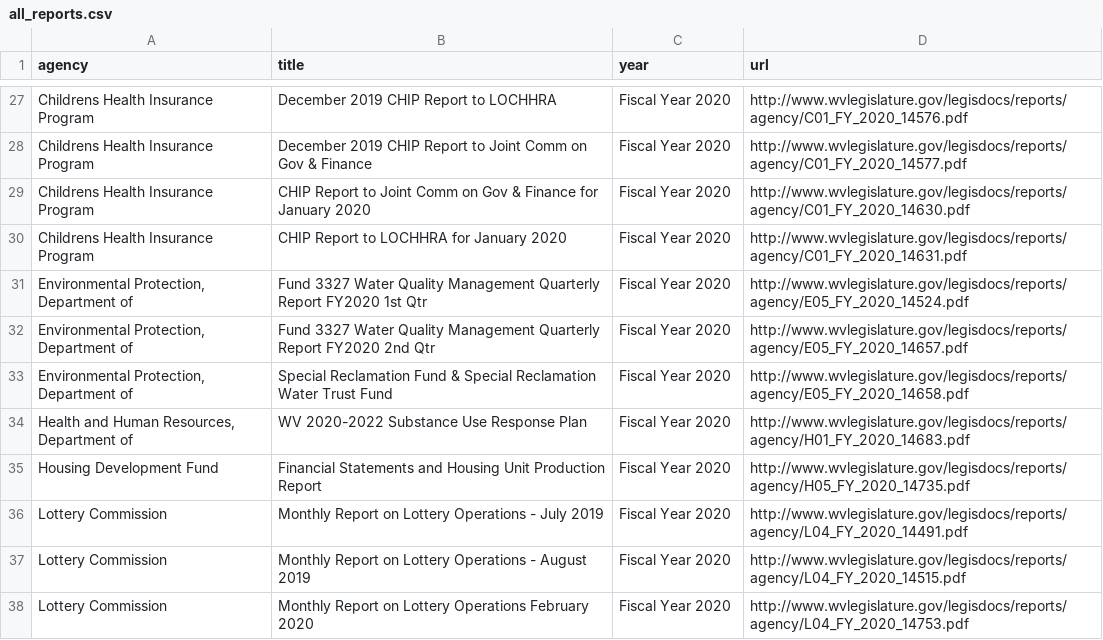
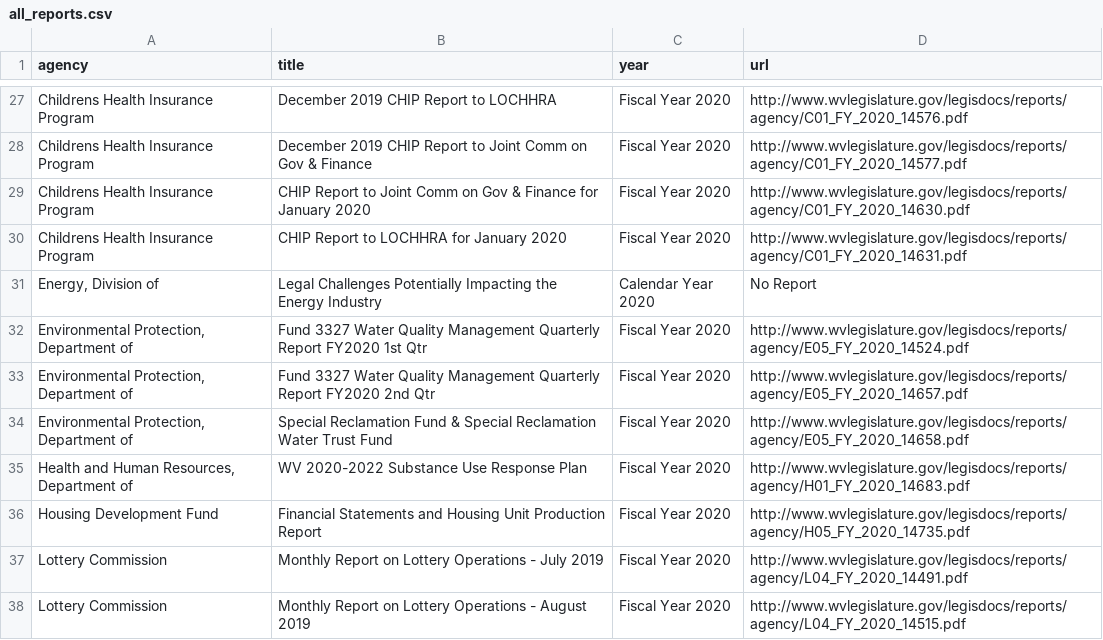
Before and after one commit to dwillis/wvu-projects, a CSV file: wv-legislature/all_reports.csv, drawn as a sheet; only a part is shown, gaps mark what is left out; the shorter side is filled out with more unchanged rows.

Commit message:
updated reports

```diff
--- a/wv-legislature/all_reports.csv
+++ b/wv-legislature/all_reports.csv
@@ -30,2 +30,3 @@ Childrens Health Insurance Program ,CHIP Report to Joint Comm on Gov & Finance f
 Childrens Health Insurance Program ,CHIP Report to LOCHHRA for January 2020,Fiscal Year 2020,http://www.wvlegislature.gov/legisdocs/reports/agency/C01_FY_2020_14631.pdf
+"Energy, Division of",Legal Challenges Potentially Impacting the Energy Industry,Calendar Year 2020,No Report
 "Environmental Protection, Department of ",Fund 3327 Water Quality Management Quarterly Report FY2020 1st Qtr,Fiscal Year 2020,http://www.wvlegislature.gov/legisdocs/reports/agency/E05_FY_2020_14524.pdf
```
